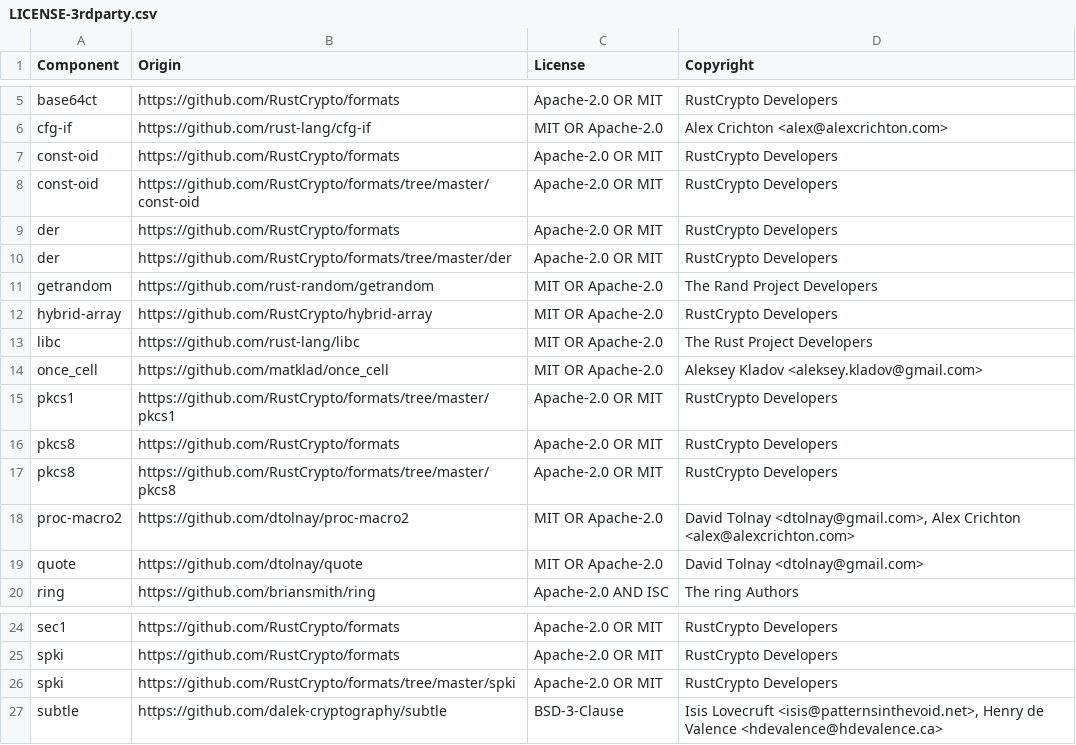
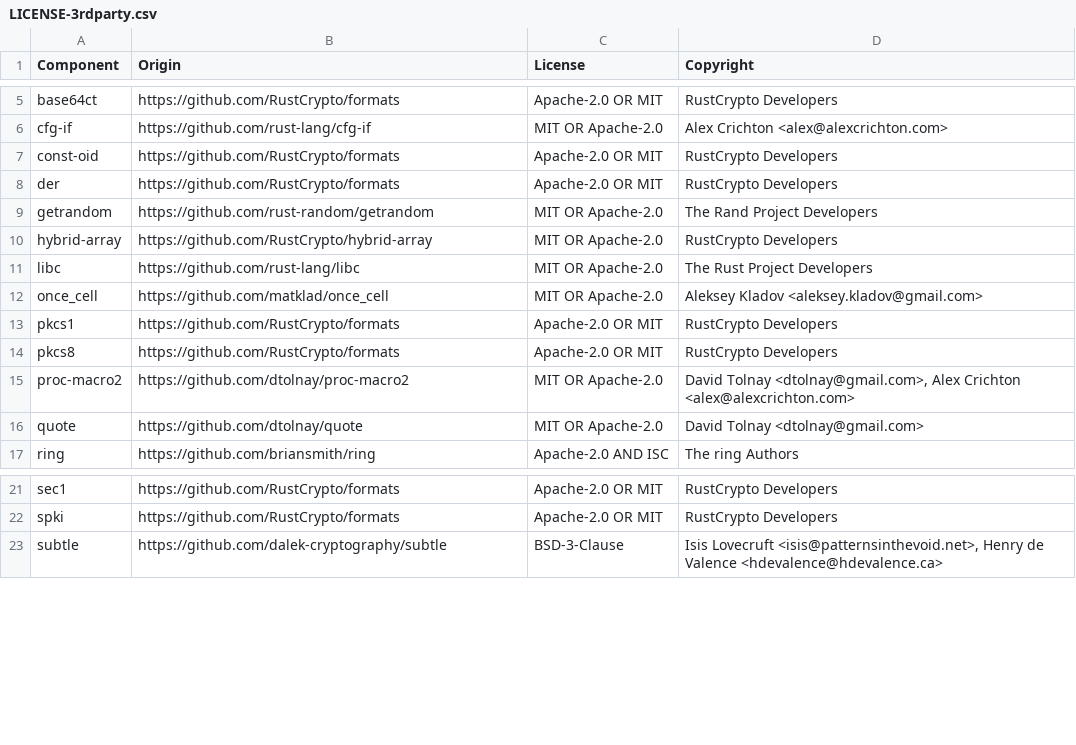
Before and after one commit to DataDog/rustls-cng-crypto, a CSV file: LICENSE-3rdparty.csv, drawn as a sheet; only a part is shown, gaps mark what is left out.

```diff
--- a/LICENSE-3rdparty.csv
+++ b/LICENSE-3rdparty.csv
@@ -7,5 +7,3 @@ cfg-if,https://github.com/rust-lang/cfg-if,MIT OR Apache-2.0,Alex Crichton <alex
 const-oid,https://github.com/RustCrypto/formats,Apache-2.0 OR MIT,RustCrypto Developers
-const-oid,https://github.com/RustCrypto/formats/tree/master/const-oid,Apache-2.0 OR MIT,RustCrypto Developers
 der,https://github.com/RustCrypto/formats,Apache-2.0 OR MIT,RustCrypto Developers
-der,https://github.com/RustCrypto/formats/tree/master/der,Apache-2.0 OR MIT,RustCrypto Developers
 getrandom,https://github.com/rust-random/getrandom,MIT OR Apache-2.0,The Rand Project Developers
@@ -14,5 +12,4 @@ libc,https://github.com/rust-lang/libc,MIT OR Apache-2.0,The Rust Project Develo
 once_cell,https://github.com/matklad/once_cell,MIT OR Apache-2.0,Aleksey Kladov <aleksey.kladov@gmail.com>
-pkcs1,https://github.com/RustCrypto/formats/tree/master/pkcs1,Apache-2.0 OR MIT,RustCrypto Developers
+pkcs1,https://github.com/RustCrypto/formats,Apache-2.0 OR MIT,RustCrypto Developers
 pkcs8,https://github.com/RustCrypto/formats,Apache-2.0 OR MIT,RustCrypto Developers
-pkcs8,https://github.com/RustCrypto/formats/tree/master/pkcs8,Apache-2.0 OR MIT,RustCrypto Developers
 proc-macro2,https://github.com/dtolnay/proc-macro2,MIT OR Apache-2.0,"David Tolnay <dtolnay@gmail.com>, Alex Crichton <alex@alexcrichton.com>"
@@ -25,3 +22,2 @@ sec1,https://github.com/RustCrypto/formats,Apache-2.0 OR MIT,RustCrypto Develope
 spki,https://github.com/RustCrypto/formats,Apache-2.0 OR MIT,RustCrypto Developers
-spki,https://github.com/RustCrypto/formats/tree/master/spki,Apache-2.0 OR MIT,RustCrypto Developers
 subtle,https://github.com/dalek-cryptography/subtle,BSD-3-Clause,"Isis Lovecruft <isis@patternsinthevoid.net>, Henry de Valence <hdevalence@hdevalence.ca>"
```
